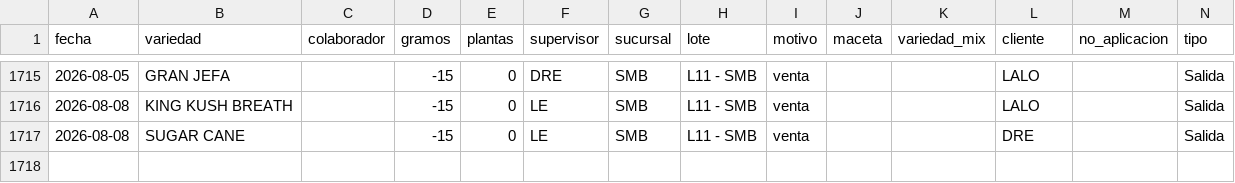
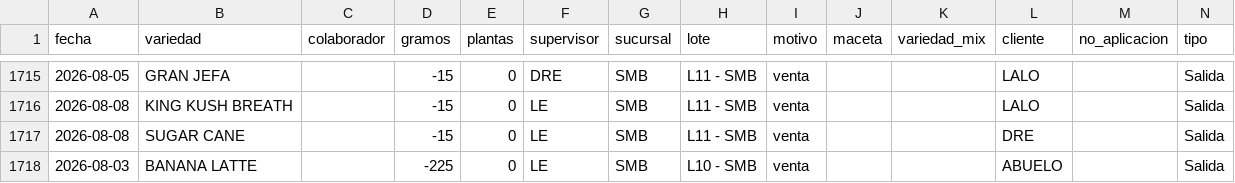
Before and after one commit to ALi3naTEd0/entradas_salidas, a CSV file: registro.csv, drawn as a sheet; only a part is shown, gaps mark what is left out.

Commit message:
Actualización registro 2026-08-19 10:32

```diff
--- a/registro.csv
+++ b/registro.csv
@@ -1717 +1717,2 @@ fecha,variedad,colaborador,gramos,plantas,supervisor,sucursal,lote,motivo,maceta
 2026-08-08,SUGAR CANE,,-15,0,LE,SMB,L11 - SMB,venta,,,DRE,,Salida
+2026-08-03,BANANA LATTE,,-225,0,LE,SMB,L10 - SMB,venta,,,ABUELO,,Salida
```
